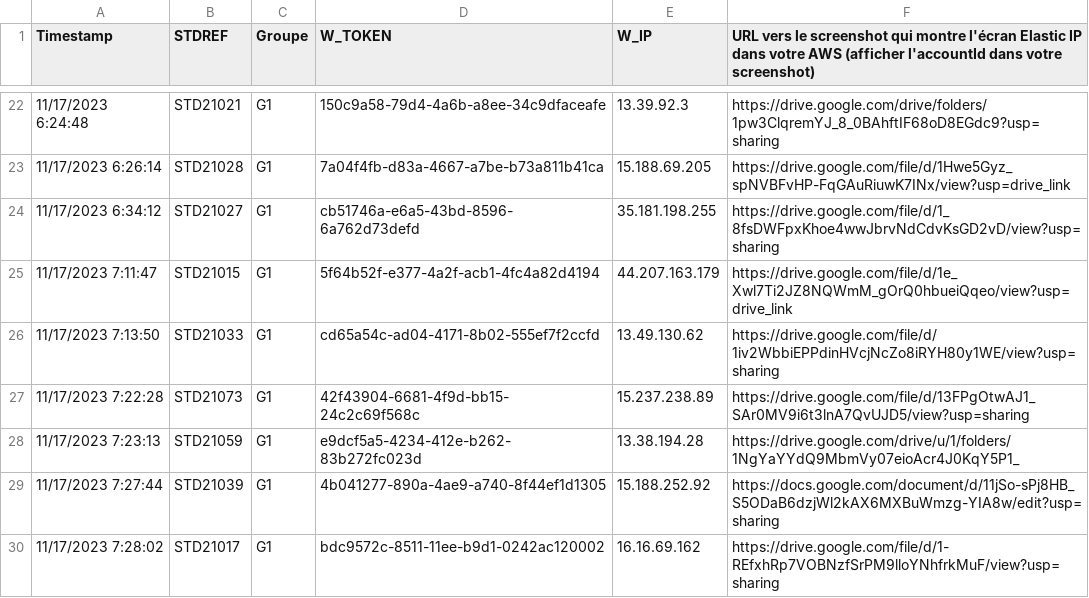
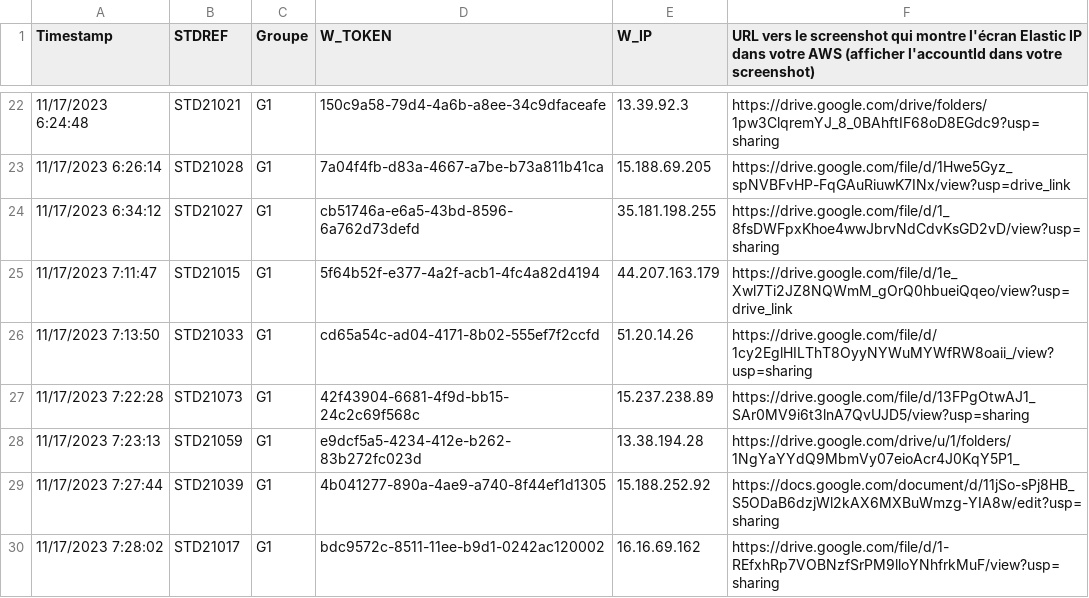
Before and after one commit to hei-school/poja-base, a CSV file: src/main/resources/whistleblowers.csv, drawn as a sheet; only a part is shown, gaps mark what is left out.

Commit message:
chore: update IP address in CSV file

```diff
--- a/src/main/resources/whistleblowers.csv
+++ b/src/main/resources/whistleblowers.csv
@@ -25,3 +25,3 @@ Timestamp,STDREF,Groupe,W_TOKEN,W_IP,URL vers le screenshot qui montre l'écran
 11/17/2023 7:11:47,STD21015,G1,5f64b52f-e377-4a2f-acb1-4fc4a82d4194,44.207.163.179,https://drive.google.com/file/d/1e_Xwl7Ti2JZ8NQWmM_gOrQ0hbueiQqeo/view?usp=drive_link
-11/17/2023 7:13:50,STD21033,G1,cd65a54c-ad04-4171-8b02-555ef7f2ccfd,13.49.130.62,https://drive.google.com/file/d/1iv2WbbiEPPdinHVcjNcZo8iRYH80y1WE/view?usp=sharing
+11/17/2023 7:13:50,STD21033,G1,cd65a54c-ad04-4171-8b02-555ef7f2ccfd,51.20.14.26,https://drive.google.com/file/d/1cy2EglHILThT8OyyNYWuMYWfRW8oaii_/view?usp=sharing
 11/17/2023 7:22:28,STD21073,G1,42f43904-6681-4f9d-bb15-24c2c69f568c,15.237.238.89,https://drive.google.com/file/d/13FPgOtwAJ1_SAr0MV9i6t3lnA7QvUJD5/view?usp=sharing
```
